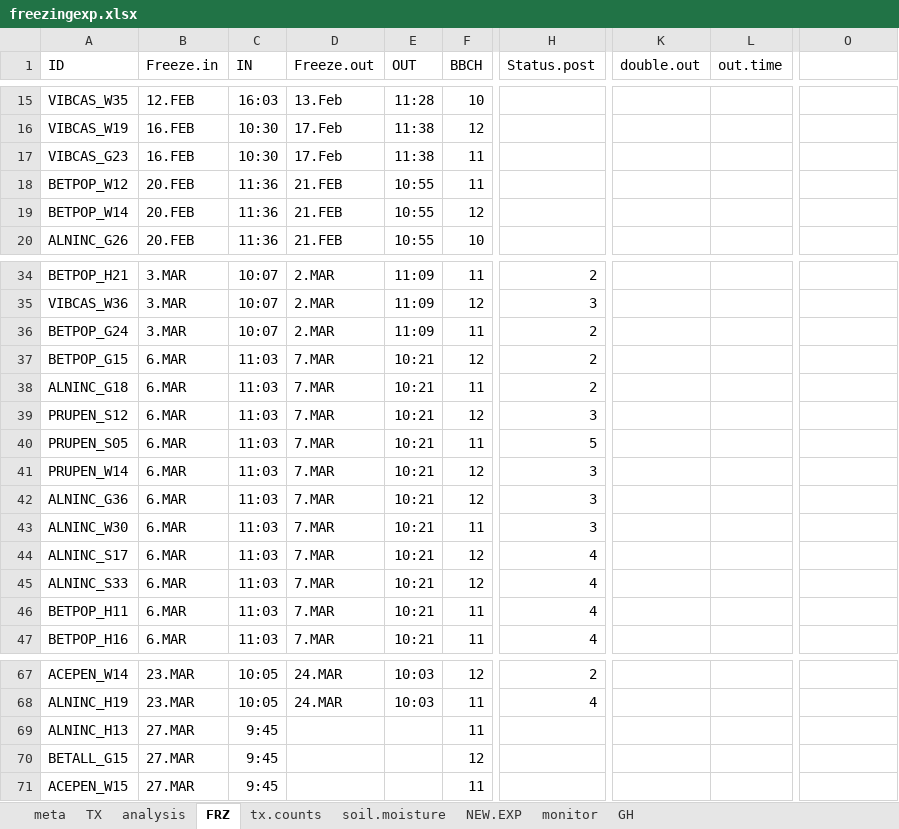
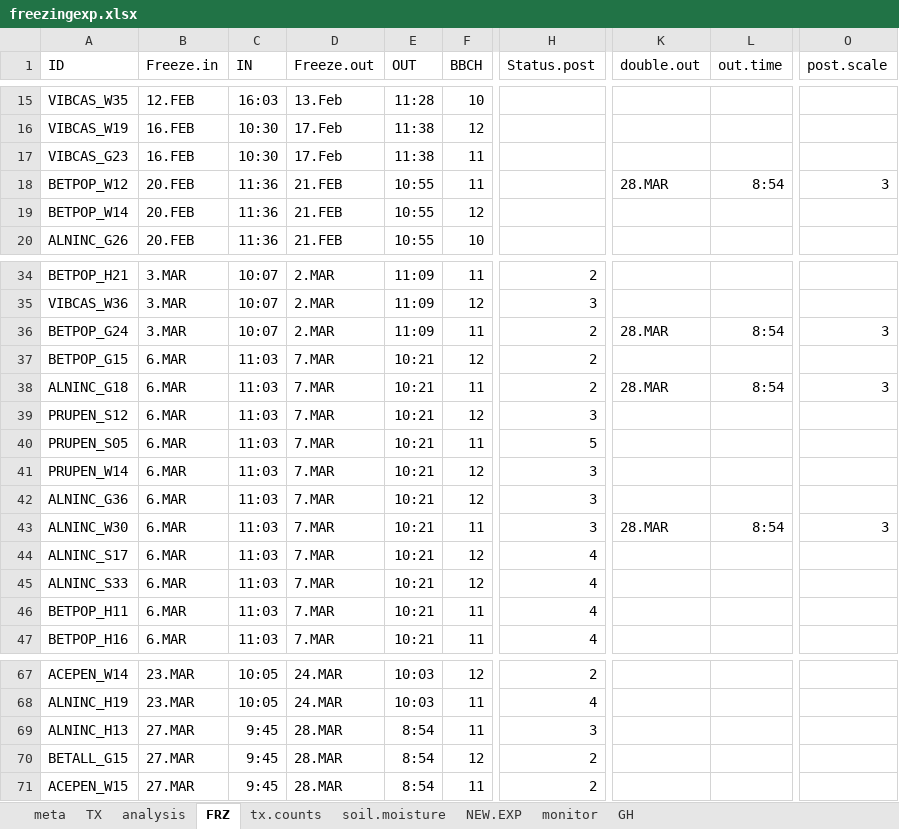
Before and after one commit to cchambe12/freezingexperiment, an Excel workbook: data/freezingexp.xlsx, sheet FRZ, drawn as a sheet; only a part is shown, gaps mark what is left out; values as stored, in another font and other column widths than the file's, no borders; the diff names each change by its address in the sheet, - before the commit and + after, or states it on an @@ line.

```diff
--- a/data/freezingexp.xlsx (sheet FRZ)
+++ b/data/freezingexp.xlsx (sheet FRZ)
-O1: (empty)
+O1: post.scale
-K18 (double.out): (empty)
+K18 (double.out): 28.MAR
-L18 (out.time): (empty)
+L18 (out.time): 8:54
-O18 (post.scale): (empty)
+O18 (post.scale): 3
-K36 (double.out): (empty)
+K36 (double.out): 28.MAR
-L36 (out.time): (empty)
+L36 (out.time): 8:54
-O36 (post.scale): (empty)
+O36 (post.scale): 3
-K38 (double.out): (empty)
+K38 (double.out): 28.MAR
-L38 (out.time): (empty)
+L38 (out.time): 8:54
-O38 (post.scale): (empty)
+O38 (post.scale): 3
-K43 (double.out): (empty)
+K43 (double.out): 28.MAR
-L43 (out.time): (empty)
+L43 (out.time): 8:54
-O43 (post.scale): (empty)
+O43 (post.scale): 3
-D69:D71 (Freeze.out): (empty)
+D69:D71 (Freeze.out): 28.MAR
-E69:E71 (OUT): (empty)
+E69:E71 (OUT): 8:54
-H69 (Status.post): (empty)
+H69 (Status.post): 3
-H70:H71 (Status.post): (empty)
+H70:H71 (Status.post): 2
```
Also changed, not shown: sheet analysis, sheet NEW.EXP, sheet TX, sheet GH.
